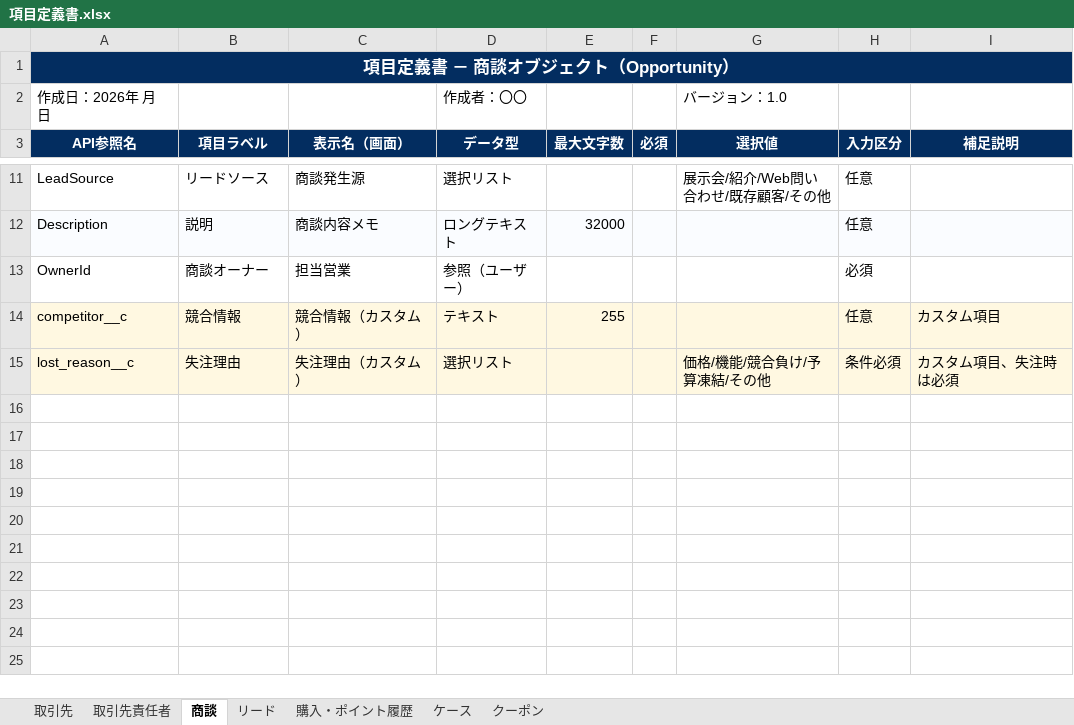
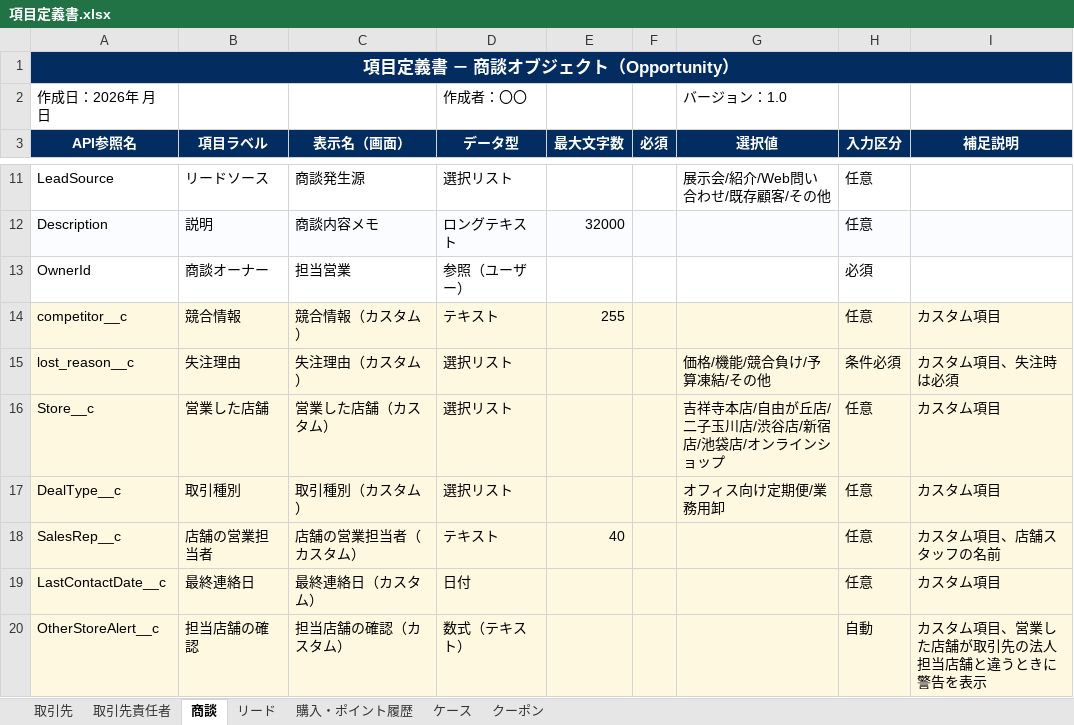
Before and after one commit to t-noguchi-bf/OnSiteD, an Excel workbook: docs/項目定義書.xlsx, sheet 商談, drawn as a sheet; only a part is shown, gaps mark what is left out; values as stored, in another font and other column widths than the file's, no borders; the diff names each change by its address in the sheet, - before the commit and + after, or states it on an @@ line.

```diff
--- a/docs/項目定義書.xlsx (sheet 商談)
+++ b/docs/項目定義書.xlsx (sheet 商談)
+row 16: Store__c | 営業した店舗 | 営業した店舗（カスタム） | 選択リスト |  |  | 吉祥寺本店/自由が丘店/二子玉川店/渋谷店/新宿店/池袋店/オンラインショップ | 任意 | カスタム項目
+row 17: DealType__c | 取引種別 | 取引種別（カスタム） | 選択リスト |  |  | オフィス向け定期便/業務用卸 | 任意 | カスタム項目
+row 18: SalesRep__c | 店舗の営業担当者 | 店舗の営業担当者（カスタム） | テキスト | 40 |  |  | 任意 | カスタム項目、店舗スタッフの名前
+row 19: LastContactDate__c | 最終連絡日 | 最終連絡日（カスタム） | 日付 |  |  |  | 任意 | カスタム項目
+row 20: OtherStoreAlert__c | 担当店舗の確認 | 担当店舗の確認（カスタム） | 数式（テキスト） |  |  |  | 自動 | カスタム項目、営業した店舗が取引先の法人担当店舗と違うときに警告を表示
```
Also changed, not shown: sheet 取引先, 10 other files.
